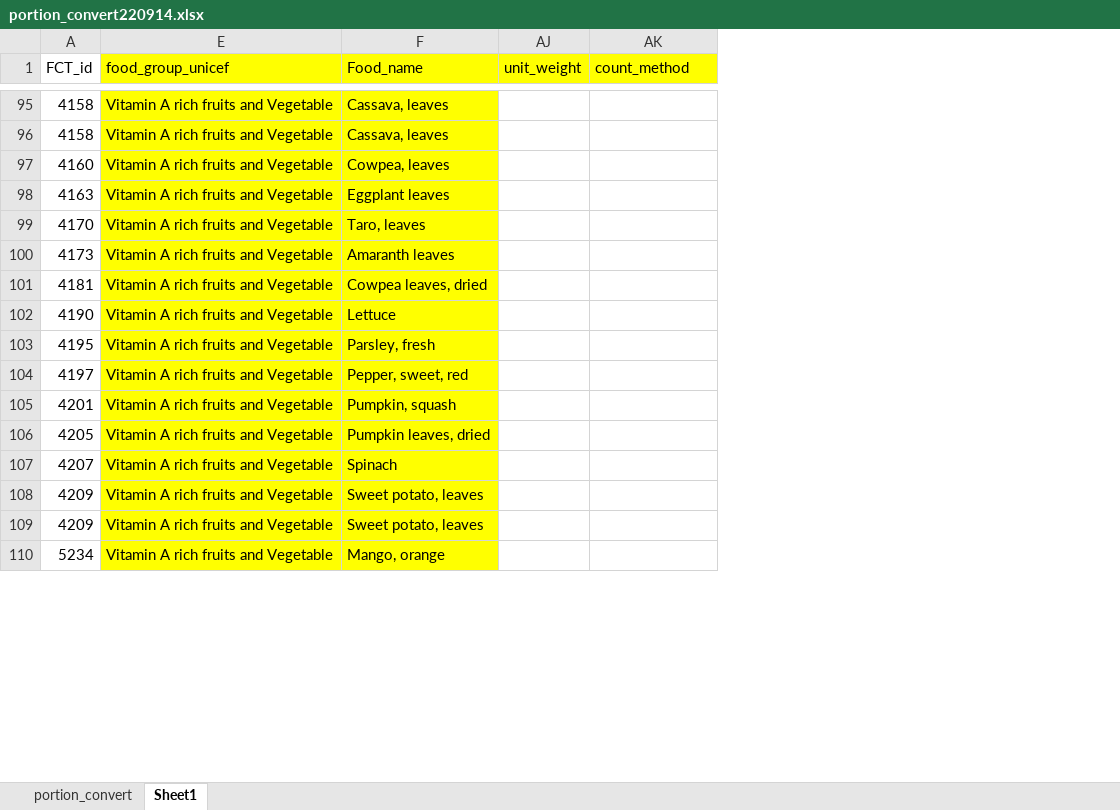
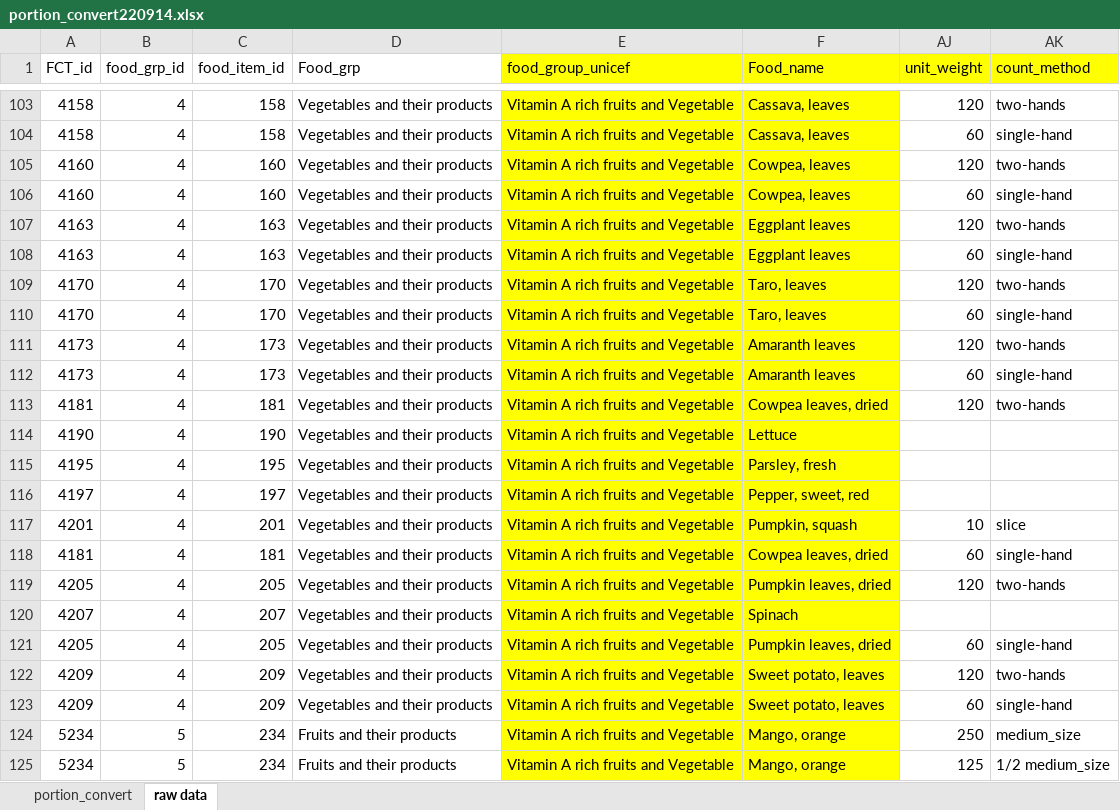
Before and after one commit to snakada1615/recepicalk_03, an Excel workbook: assets/backdata/portion_convert220914.xlsx, sheet raw data, drawn as a sheet; only a part is shown, gaps mark what is left out; values as stored, in another font and other column widths than the file's, no borders; addresses are those after the commit; the diff covers the shown part only; the diff names each change by its address in the sheet, - before the commit and + after, or states it on an @@ line.

```diff
--- a/assets/backdata/portion_convert220914.xlsx (sheet raw data)
+++ b/assets/backdata/portion_convert220914.xlsx (sheet raw data)
-sheet tab: Sheet1
+sheet tab: raw data
@@ column B (food_grp_id) unhidden, rows 103-105: all 4; row 107: 4; row 109: 4; row 111: 4; rows 113-117: all 4; rows 119-120: 4 | 4; rows 122-124: 4 | 4 | 5 @@
@@ column C (food_item_id) unhidden, rows 103-105: 158 | 158 | 160; row 107: 163; row 109: 170; row 111: 173; rows 113-117: 181 | 190 | 195 | 197 | 201; rows 119-120: 205 | 207; rows 122-124: 209 | 209 | 234 @@
@@ column D (Food_grp) unhidden, rows 103-105: all Vegetables and their products; row 107: Vegetables and their products; row 109: Vegetables and their products; row 111: Vegetables and their products; rows 113-117: all Vegetables and their products; rows 119-120: Vegetables and their products | Vegetables and their products; rows 122-124: Vegetables and their products | Vegetables and their products | Fruits and their products @@
-AJ103 (unit_weight): (empty)
+AJ103 (unit_weight): 120
-AK103 (count_method): (empty)
+AK103 (count_method): two-hands
-AJ104 (unit_weight): (empty)
+AJ104 (unit_weight): 60
-AK104 (count_method): (empty)
+AK104 (count_method): single-hand
-AJ105 (unit_weight): (empty)
+AJ105 (unit_weight): 120
-AK105 (count_method): (empty)
+AK105 (count_method): two-hands
+row 106: 4160 | 4 | 160 | Vegetables and their products | Vitamin A rich fruits and Vegetable | Cowpea, leaves | 60 | single-hand
-AJ107 (unit_weight): (empty)
+AJ107 (unit_weight): 120
-AK107 (count_method): (empty)
+AK107 (count_method): two-hands
+row 108: 4163 | 4 | 163 | Vegetables and their products | Vitamin A rich fruits and Vegetable | Eggplant leaves | 60 | single-hand
-AJ109 (unit_weight): (empty)
+AJ109 (unit_weight): 120
-AK109 (count_method): (empty)
+AK109 (count_method): two-hands
+row 110: 4170 | 4 | 170 | Vegetables and their products | Vitamin A rich fruits and Vegetable | Taro, leaves | 60 | single-hand
-AJ111 (unit_weight): (empty)
+AJ111 (unit_weight): 120
-AK111 (count_method): (empty)
+AK111 (count_method): two-hands
+row 112: 4173 | 4 | 173 | Vegetables and their products | Vitamin A rich fruits and Vegetable | Amaranth leaves | 60 | single-hand
-AJ113 (unit_weight): (empty)
+AJ113 (unit_weight): 120
-AK113 (count_method): (empty)
+AK113 (count_method): two-hands
-AJ117 (unit_weight): (empty)
+AJ117 (unit_weight): 10
-AK117 (count_method): (empty)
+AK117 (count_method): slice
+row 118: 4181 | 4 | 181 | Vegetables and their products | Vitamin A rich fruits and Vegetable | Cowpea leaves, dried | 60 | single-hand
-AJ119 (unit_weight): (empty)
+AJ119 (unit_weight): 120
-AK119 (count_method): (empty)
+AK119 (count_method): two-hands
+row 121: 4205 | 4 | 205 | Vegetables and their products | Vitamin A rich fruits and Vegetable | Pumpkin leaves, dried | 60 | single-hand
-AJ122 (unit_weight): (empty)
+AJ122 (unit_weight): 120
-AK122 (count_method): (empty)
+AK122 (count_method): two-hands
-AJ123 (unit_weight): (empty)
+AJ123 (unit_weight): 60
-AK123 (count_method): (empty)
+AK123 (count_method): single-hand
-AJ124 (unit_weight): (empty)
+AJ124 (unit_weight): 250
-AK124 (count_method): (empty)
+AK124 (count_method): medium_size
+row 125: 5234 | 5 | 234 | Fruits and their products | Vitamin A rich fruits and Vegetable | Mango, orange | 125 | 1/2 medium_size
```
Also changed, not shown: 23 added rows and 93 edited cells elsewhere in this sheet, sheet portion_convert, formulas that keep their value, hidden cells, 3 other files.
